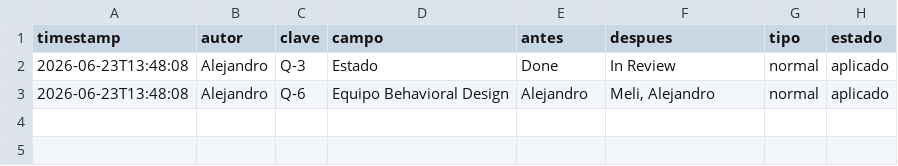
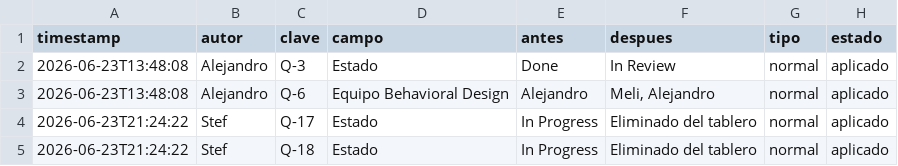
Before and after one commit to Rumipyramid/Machine_Learning, a CSV file: reportes/historial/CAMBIOS.csv, drawn as a sheet; the diff names each change by its address in the sheet, - before the commit and + after, or states it on an @@ line.

```diff
--- a/reportes/historial/CAMBIOS.csv
+++ b/reportes/historial/CAMBIOS.csv
+row 4: 2026-06-23T21:24:22 | Stef | Q-17 | Estado | In Progress | Eliminado del tablero | normal | aplicado
+row 5: 2026-06-23T21:24:22 | Stef | Q-18 | Estado | In Progress | Eliminado del tablero | normal | aplicado
```
Also changed, not shown: 2 other files.
